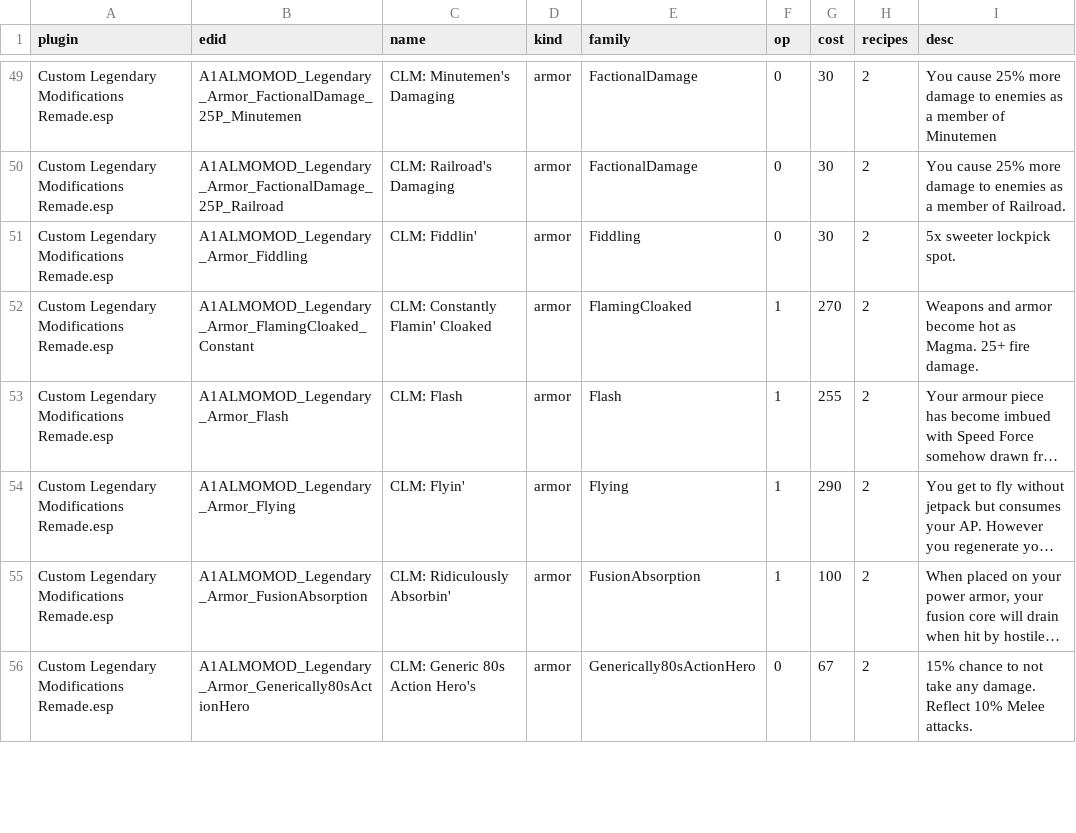
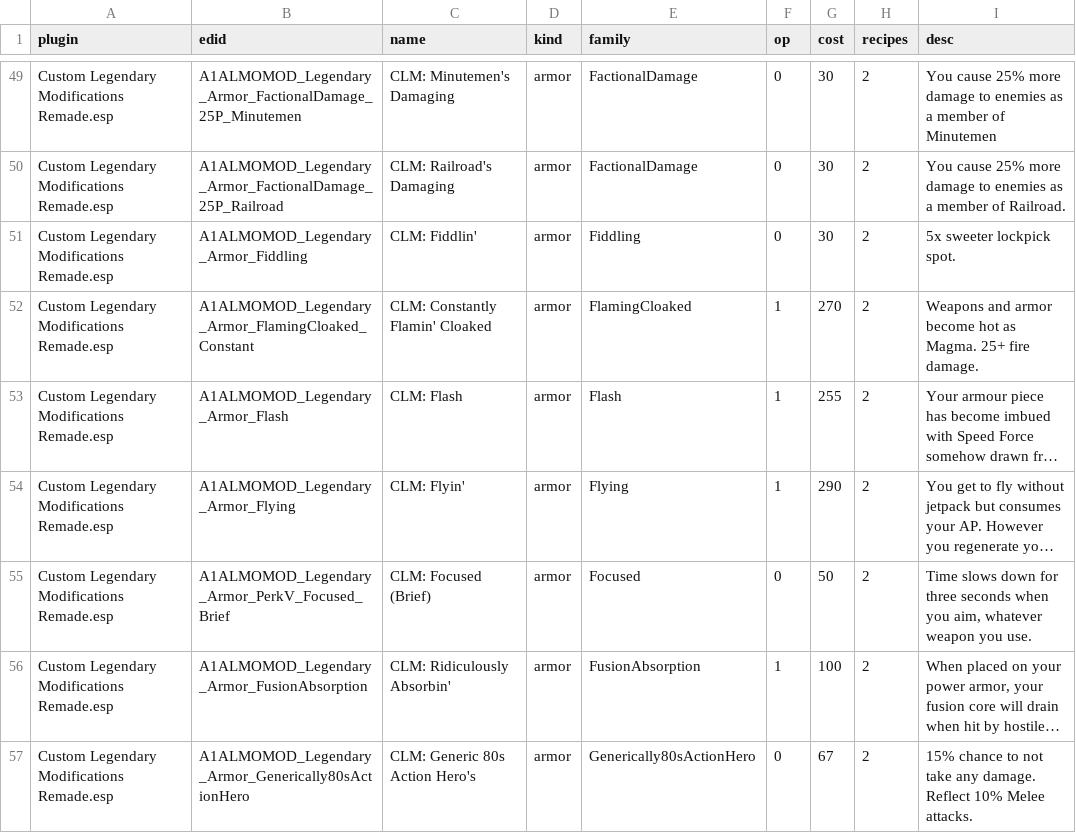
Before and after one commit to IronAdamant/CLM-Remade, a CSV file: tools/loot/legendaries.csv, drawn as a sheet; only a part is shown, gaps mark what is left out; long unchanged cells end in …; the diff covers the shown part only; the diff names each change by its address in the sheet, - before the commit and + after, or states it on an @@ line.

```diff
--- a/tools/loot/legendaries.csv
+++ b/tools/loot/legendaries.csv
+row 55: Custom Legendary Modifications Remade.esp | A1ALMOMOD_Legendary_Armor_PerkV_Focused_Brief | CLM: Focused (Brief) | armor | Focused | 0 | 50 | 2 | Time slows down for three seconds when you aim, whatever weapon you use.
```
Also changed, not shown: 14 added rows, 3 removed rows and 5 edited cells elsewhere in this file, tools/loot/loot_plan.csv, 13 other files.
